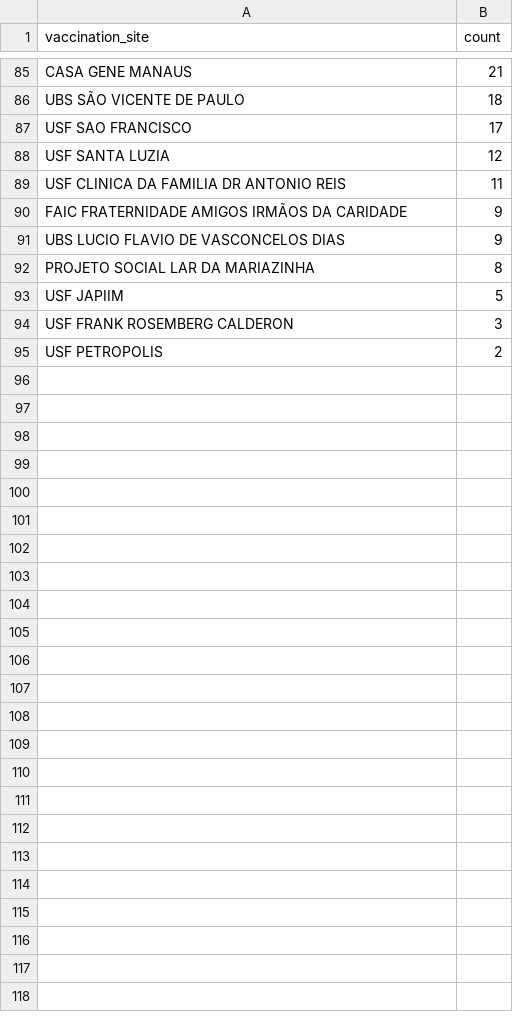
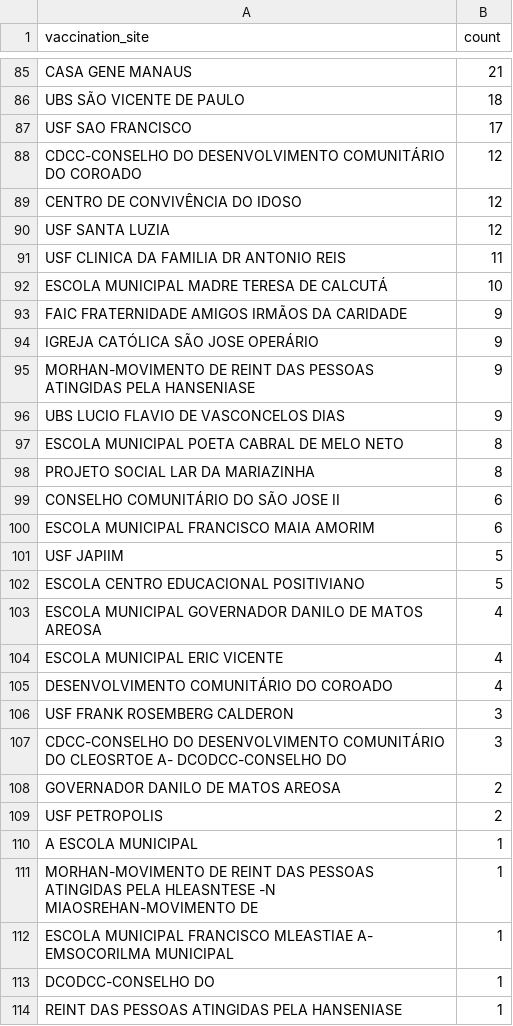
Before and after one commit to CodeForManaus/vacina-manaus-backend, a CSV file: data/analyzed/vaccination_site_count.csv, drawn as a sheet; only a part is shown, gaps mark what is left out; the diff covers the shown part only; the diff names each change by its address in the sheet, - before the commit and + after, or states it on an @@ line.

```diff
--- a/data/analyzed/vaccination_site_count.csv
+++ b/data/analyzed/vaccination_site_count.csv
+row 88: CDCC-CONSELHO DO DESENVOLVIMENTO COMUNITÁRIO DO COROADO | 12
+row 89: CENTRO DE CONVIVÊNCIA DO IDOSO | 12
+row 92: ESCOLA MUNICIPAL MADRE TERESA DE CALCUTÁ | 10
+row 94: IGREJA CATÓLICA SÃO JOSE OPERÁRIO | 9
+row 95: MORHAN-MOVIMENTO DE REINT DAS PESSOAS ATINGIDAS PELA HANSENIASE | 9
+row 97: ESCOLA MUNICIPAL POETA CABRAL DE MELO NETO | 8
+row 99: CONSELHO COMUNITÁRIO DO SÃO JOSE II | 6
+row 100: ESCOLA MUNICIPAL FRANCISCO MAIA AMORIM | 6
+row 102: ESCOLA CENTRO EDUCACIONAL POSITIVIANO | 5
+row 103: ESCOLA MUNICIPAL GOVERNADOR DANILO DE MATOS AREOSA | 4
+row 104: ESCOLA MUNICIPAL ERIC VICENTE | 4
+row 105: DESENVOLVIMENTO COMUNITÁRIO DO COROADO | 4
+row 107: CDCC-CONSELHO DO DESENVOLVIMENTO COMUNITÁRIO DO CLEOSRTOE A- DCODCC-CONSELHO DO | 3
+row 108: GOVERNADOR DANILO DE MATOS AREOSA | 2
+row 110: A ESCOLA MUNICIPAL | 1
+row 111: MORHAN-MOVIMENTO DE REINT DAS PESSOAS ATINGIDAS PELA HLEASNTESE -N MIAOSREHAN-MOVIMENTO DE | 1
+row 112: ESCOLA MUNICIPAL FRANCISCO MLEASTIAE A- EMSOCORILMA MUNICIPAL | 1
+row 113: DCODCC-CONSELHO DO | 1
+row 114: REINT DAS PESSOAS ATINGIDAS PELA HANSENIASE | 1
```
Also changed, not shown: 3 added rows, 3 removed rows, 3 moved rows and 15 edited cells elsewhere in this file, data/analyzed/service_group_count.csv, data/analyzed/uncategorized_service_group_by_vaccination_site_full_data.csv, 17 other files.
